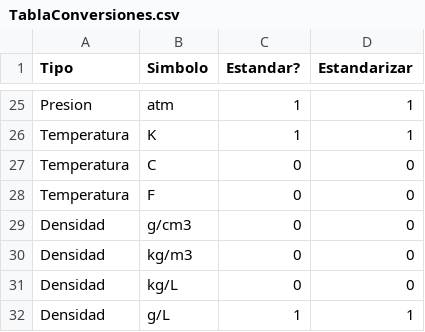
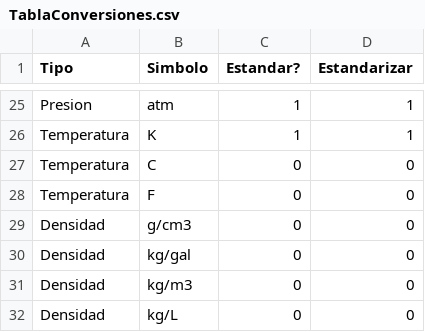
Before and after one commit to Ealquia/Proyecto-POO, a CSV file: TablaConversiones.csv, drawn as a sheet; only a part is shown, gaps mark what is left out; the shorter side is filled out with more unchanged rows.

Commit message:
??

```diff
--- a/TablaConversiones.csv
+++ b/TablaConversiones.csv
@@ -29,2 +29,3 @@ Temperatura;F;0;0
 Densidad;g/cm3;0;0
+Densidad;kg/gal;0;0
 Densidad;kg/m3;0;0
```
